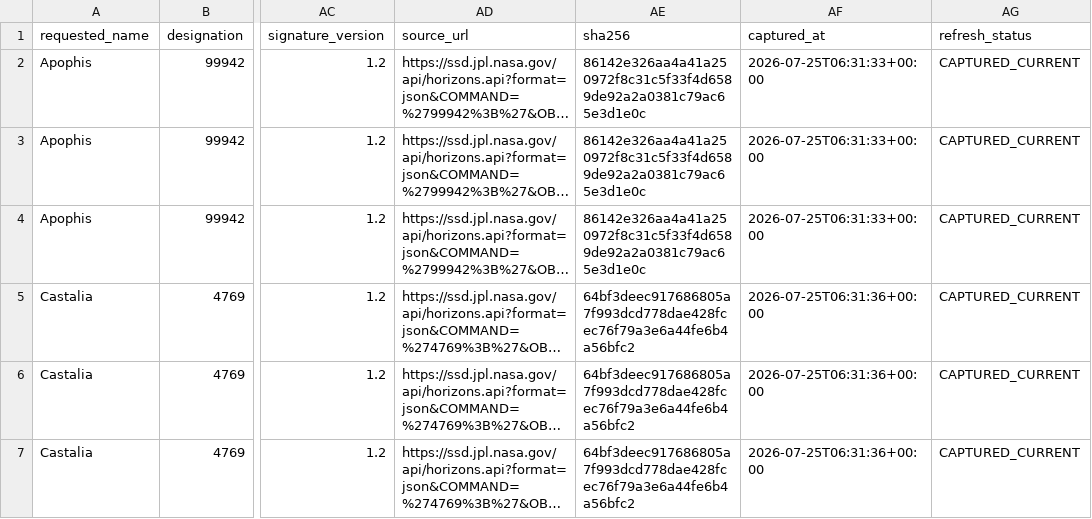
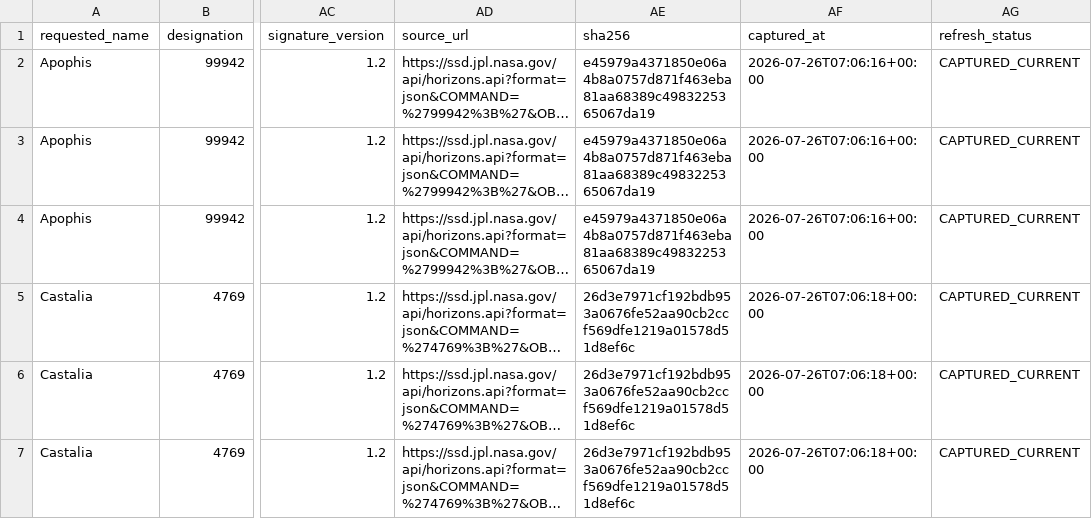
Before and after one commit to achillesromer-coder/Data, a CSV file: data/jpl/horizons/latest/summary.csv, drawn as a sheet; only a part is shown, gaps mark what is left out; long unchanged cells end in …; the diff covers the shown part only; the diff names each change by its address in the sheet, - before the commit and + after, or states it on an @@ line.

```diff
--- a/data/jpl/horizons/latest/summary.csv
+++ b/data/jpl/horizons/latest/summary.csv
-AE2:AE4 (sha256): 86142e326aa4a41a250972f8c31c5f33f4d6589de92a2a0381c79ac65e3d1e0c
+AE2:AE4 (sha256): e45979a4371850e06a4b8a0757d871f463eba81aa68389c4983225365067da19
-AF2:AF4 (captured_at): 2026-07-25T06:31:33+00:00
+AF2:AF4 (captured_at): 2026-07-26T07:06:16+00:00
-AE5:AE7 (sha256): 64bf3deec917686805a7f993dcd778dae428fcec76f79a3e6a44fe6b4a56bfc2
+AE5:AE7 (sha256): 26d3e7971cf192bdb953a0676fe52aa90cb2ccf569dfe1219a01578d51d8ef6c
-AF5:AF7 (captured_at): 2026-07-25T06:31:36+00:00
+AF5:AF7 (captured_at): 2026-07-26T07:06:18+00:00
```
Also changed, not shown: 54 edited cells elsewhere in this file, data/jpl/neighbours/horizons/latest/summary.csv, data/jpl/neighbours/sbdb/latest/summary.csv, 33 other files.
